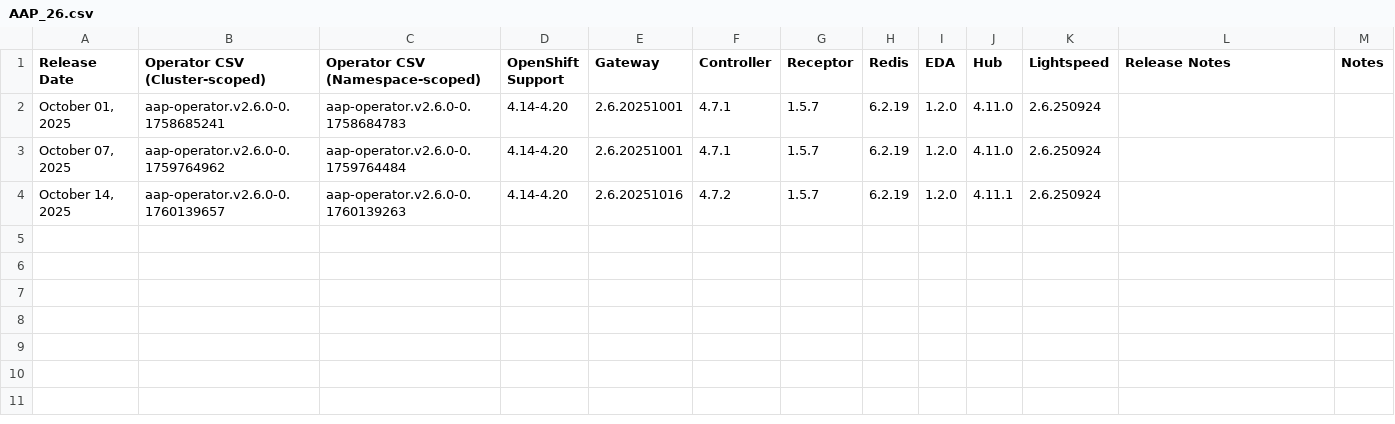
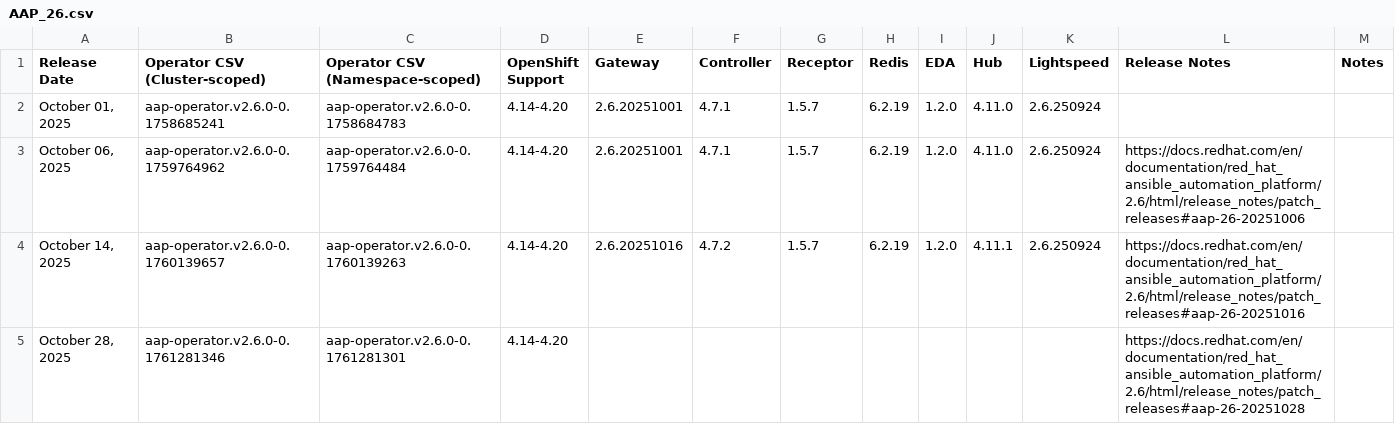
Before and after one commit to CastawayEGR/aap-openshift-compatibility-matrix, a CSV file: data/AAP_26.csv, drawn as a sheet.

Commit message:
AAP 2.6 CSV changes/updates

```diff
--- a/data/AAP_26.csv
+++ b/data/AAP_26.csv
@@ -2,3 +2,4 @@ Release Date,Operator CSV (Cluster-scoped),Operator CSV (Namespace-scoped),OpenS
 "October 01, 2025",aap-operator.v2.6.0-0.1758685241,aap-operator.v2.6.0-0.1758684783,4.14-4.20,2.6.20251001,4.7.1,1.5.7,6.2.19,1.2.0,4.11.0,2.6.250924,,
-"October 07, 2025",aap-operator.v2.6.0-0.1759764962,aap-operator.v2.6.0-0.1759764484,4.14-4.20,2.6.20251001,4.7.1,1.5.7,6.2.19,1.2.0,4.11.0,2.6.250924,,
-"October 14, 2025",aap-operator.v2.6.0-0.1760139657,aap-operator.v2.6.0-0.1760139263,4.14-4.20,2.6.20251016,4.7.2,1.5.7,6.2.19,1.2.0,4.11.1,2.6.250924,,
+"October 06, 2025",aap-operator.v2.6.0-0.1759764962,aap-operator.v2.6.0-0.1759764484,4.14-4.20,2.6.20251001,4.7.1,1.5.7,6.2.19,1.2.0,4.11.0,2.6.250924,https://docs.redhat.com/en/documentation/red_hat_ansible_automation_platform/2.6/html/release_notes/patch_releases#aap-26-20251006,
+"October 14, 2025",aap-operator.v2.6.0-0.1760139657,aap-operator.v2.6.0-0.1760139263,4.14-4.20,2.6.20251016,4.7.2,1.5.7,6.2.19,1.2.0,4.11.1,2.6.250924,https://docs.redhat.com/en/documentation/red_hat_ansible_automation_platform/2.6/html/release_notes/patch_releases#aap-26-20251016,
+"October 28, 2025",aap-operator.v2.6.0-0.1761281346,aap-operator.v2.6.0-0.1761281301,4.14-4.20,,,,,,,,https://docs.redhat.com/en/documentation/red_hat_ansible_automation_platform/2.6/html/release_notes/patch_releases#aap-26-20251028,
```
